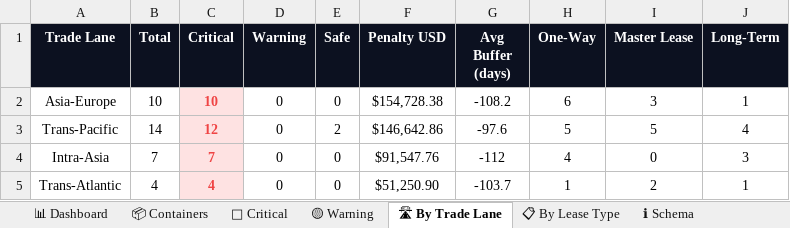
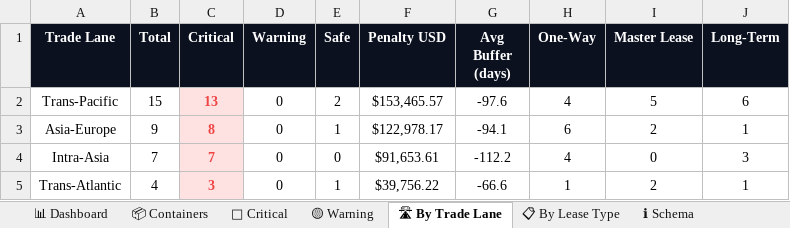
Before and after one commit to rahulmistry18/-Reposea_container_optimizer, an Excel workbook: data/exports/reposea_report.xlsx, sheet 🛣 By Trade Lane, drawn as a sheet; values as stored, in another font and other column widths than the file's, no borders; charts and pictures not drawn; removed rows and columns are numbered as before the commit, all else as after; the diff names each change by its address in the sheet, - before the commit and + after, or states it on an @@ line.

```diff
--- a/data/exports/reposea_report.xlsx (sheet 🛣 By Trade Lane)
+++ b/data/exports/reposea_report.xlsx (sheet 🛣 By Trade Lane)
-row 2: Asia-Europe | 10 | 10 | 0 | 0 | $154,728.38 | -108.2 | 6 | 3 | 1
-B2 (Total): 14
+B2 (Total): 15
-C2 (Critical): 12
+C2 (Critical): 13
-F2 (Penalty USD): $146,642.86
+F2 (Penalty USD): $153,465.57
-H2 (One-Way): 5
+H2 (One-Way): 4
-J2 (Long-Term): 4
+J2 (Long-Term): 6
+row 3: Asia-Europe | 9 | 8 | 0 | 1 | $122,978.17 | -94.1 | 6 | 2 | 1
-F4 (Penalty USD): $91,547.76
+F4 (Penalty USD): $91,653.61
-G4 (Avg Buffer (days)): -112
+G4 (Avg Buffer (days)): -112.2
-C5 (Critical): 4
+C5 (Critical): 3
-E5 (Safe): 0
+E5 (Safe): 1
-F5 (Penalty USD): $51,250.90
+F5 (Penalty USD): $39,756.22
-G5 (Avg Buffer (days)): -103.7
+G5 (Avg Buffer (days)): -66.6
```
Also changed, not shown: sheet 📦 Containers, sheet 🔴 Critical, sheet 📊 Dashboard, sheet 📋 By Lease Type, 7 other files.
